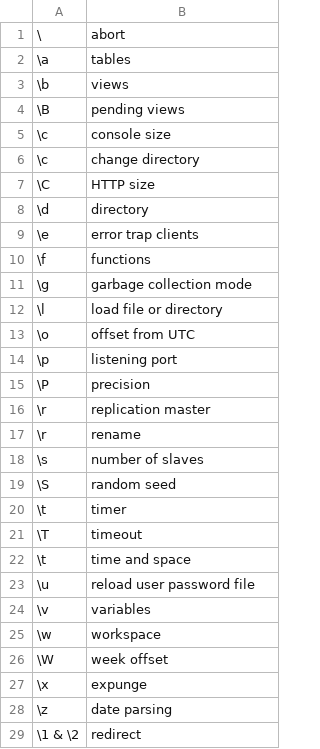
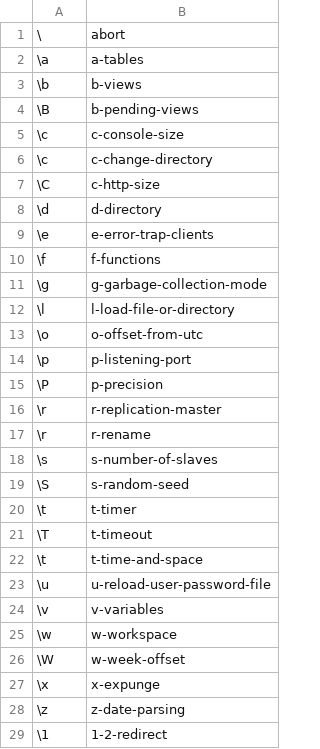
Before and after one commit to KxSystems/man, a CSV file: texts/syscmds.csv, drawn as a sheet; only a part is shown; the diff covers the shown part only.

```diff
--- a/texts/syscmds.csv
+++ b/texts/syscmds.csv
@@ -1,29 +1,29 @@
 \,abort
-\a,tables
-\b,views
-\B,pending views
-\c,console size
-\c,change directory
-\C,HTTP size
-\d,directory
-\e,error trap clients
-\f,functions
-\g,garbage collection mode
-\l,load file or directory
-\o,offset from UTC
-\p,listening port
-\P,precision
-\r,replication master
-\r,rename
-\s,number of slaves
-\S,random seed
-\t,timer
-\T,timeout
-\t,time and space
-\u,reload user password file
-\v,variables
-\w,workspace
-\W,week offset
-\x,expunge
-\z,date parsing
-\1 & \2,redirect
+\a,a-tables
+\b,b-views
+\B,b-pending-views
+\c,c-console-size
+\c,c-change-directory
+\C,c-http-size
+\d,d-directory
+\e,e-error-trap-clients
+\f,f-functions
+\g,g-garbage-collection-mode
+\l,l-load-file-or-directory
+\o,o-offset-from-utc
+\p,p-listening-port
+\P,p-precision
+\r,r-replication-master
+\r,r-rename
+\s,s-number-of-slaves
+\S,s-random-seed
+\t,t-timer
+\T,t-timeout
+\t,t-time-and-space
+\u,u-reload-user-password-file
+\v,v-variables
+\w,w-workspace
+\W,w-week-offset
+\x,x-expunge
+\z,z-date-parsing
+\1,1-2-redirect
```
Also changed, not shown: 1 added row and 2 edited cells elsewhere in this file, 11 other files.
